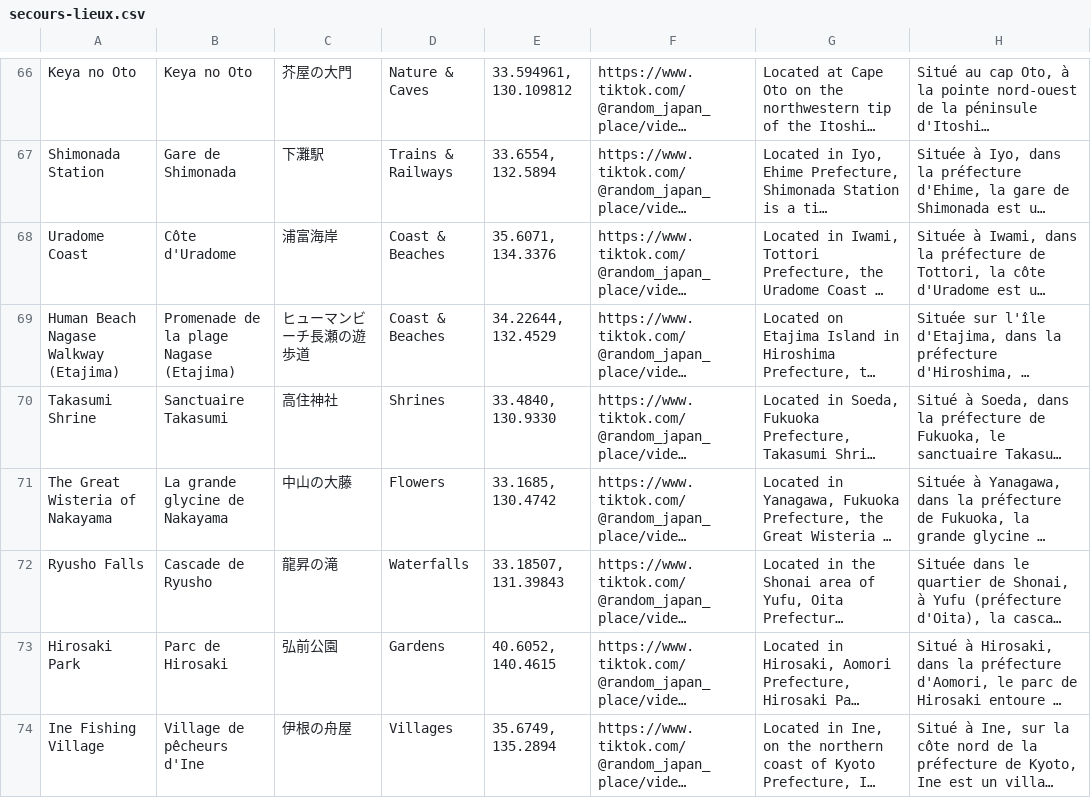
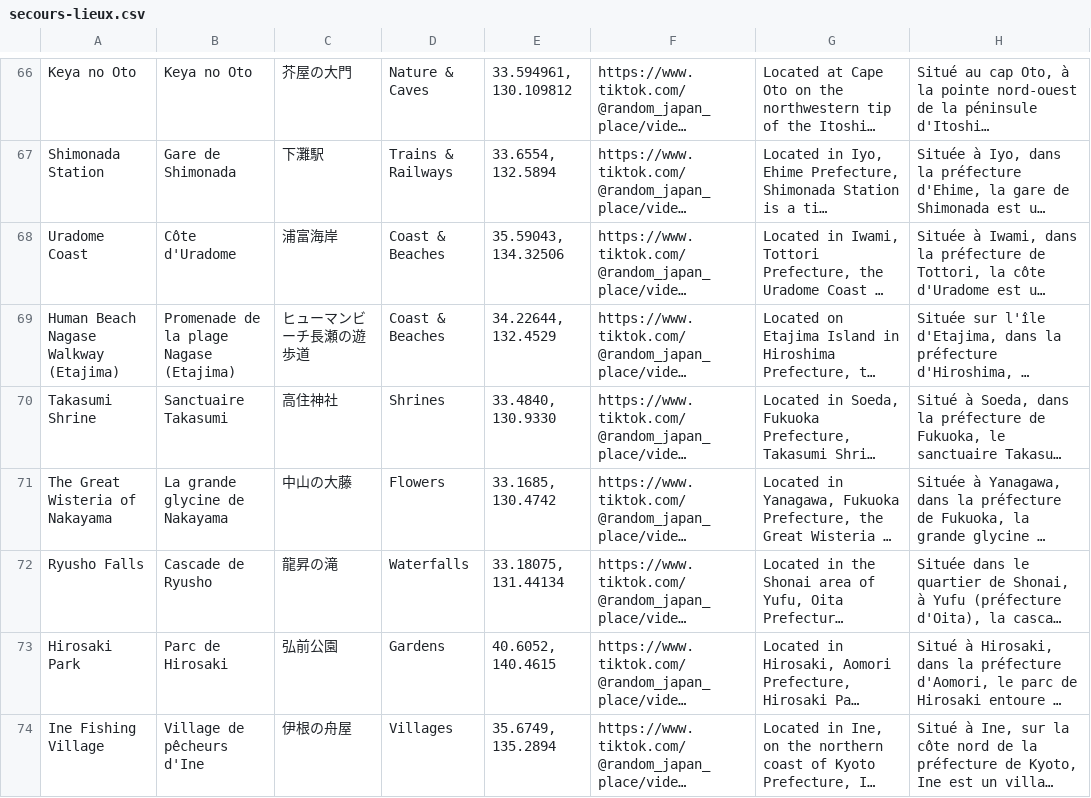
Before and after one commit to RandomJapan/Random-Japan-Maps, a CSV file: site/data/secours-lieux.csv, drawn as a sheet; only a part is shown, gaps mark what is left out; long unchanged cells end in …; the diff covers the shown part only; the diff names each change by its address in the sheet, - before the commit and + after, or states it on an @@ line.

```diff
--- a/site/data/secours-lieux.csv
+++ b/site/data/secours-lieux.csv
-E68: 35.6071, 134.3376
+E68: 35.59043, 134.32506
-E72: 33.18507, 131.39843
+E72: 33.18075, 131.44134
```
Also changed, not shown: 25 edited cells elsewhere in this file, 5 other files.
